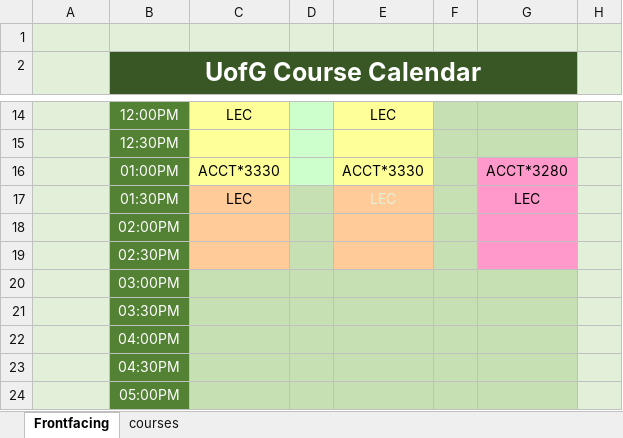
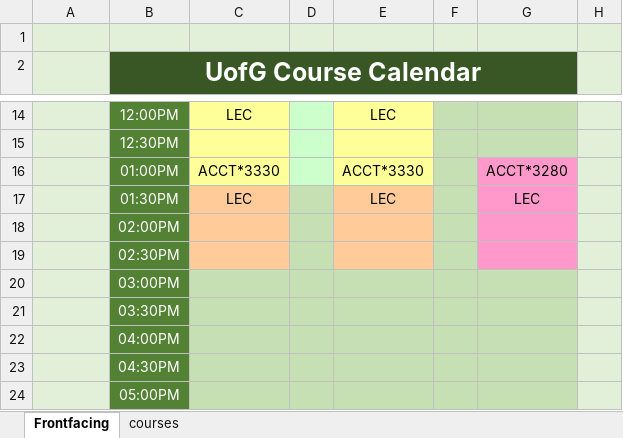
Before and after one commit to sbaluja/course-scheduler, an Excel workbook: testing-vba.xlsm, sheet Frontfacing, drawn as a sheet; only a part is shown, gaps mark what is left out; values as stored, in another font and other column widths than the file's, no borders; charts and pictures not drawn; the diff names each change by its address in the sheet, - before the commit and + after, or states it on an @@ line.

Commit message:
Added code to force black text

```diff
--- a/testing-vba.xlsm (sheet Frontfacing)
+++ b/testing-vba.xlsm (sheet Frontfacing)
-E17 text colour: #E2F0D9
+E17 text colour: black
```
